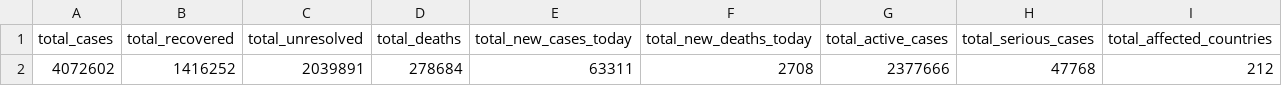
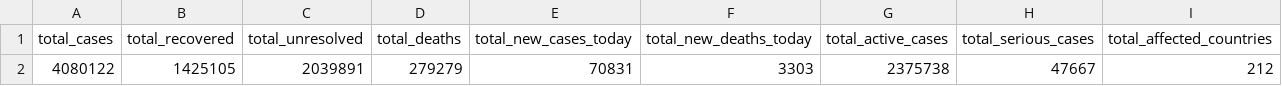
Before and after one commit to aayushgupta97/covid-dash, a CSV file: data/globalstats.csv, drawn as a sheet; removed rows and columns are numbered as before the commit, all else as after; the diff names each change by its address in the sheet, - before the commit and + after, or states it on an @@ line.

```diff
--- a/data/globalstats.csv
+++ b/data/globalstats.csv
-row 2: 4072602 | 1416252 | 2039891 | 278684 | 63311 | 2708 | 2377666 | 47768 | 212
+row 2: 4080122 | 1425105 | 2039891 | 279279 | 70831 | 3303 | 2375738 | 47667 | 212
```
Also changed, not shown: data/COVID_countrywise_total_data.csv, data/covid_raw_gender_age_full.csv, 5 other files.
